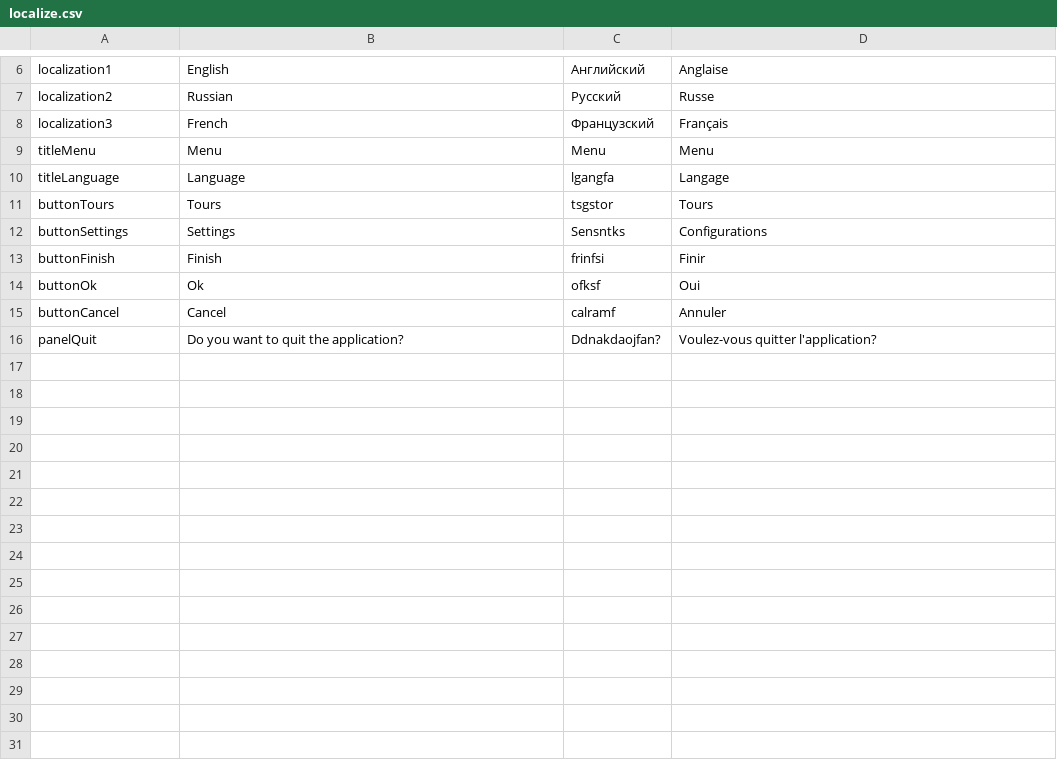
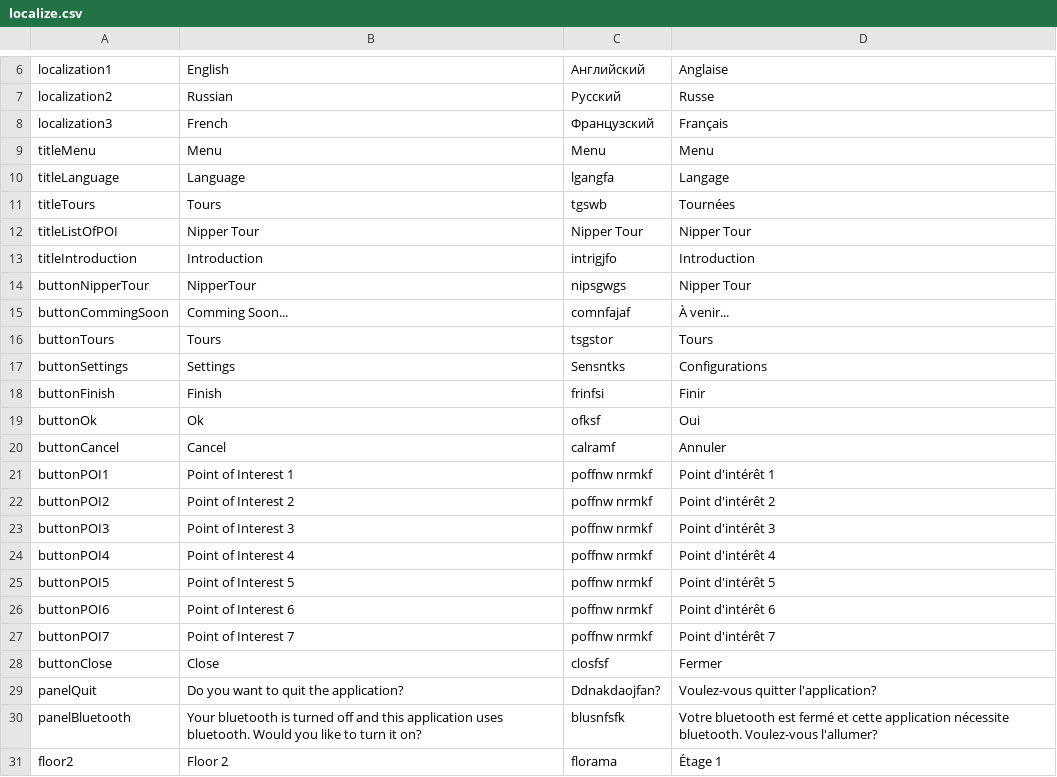
Before and after one commit to joseph93/Genos, a CSV file: Assets/LocalizeService/Resources/Localization/localize.csv, drawn as a sheet; only a part is shown, gaps mark what is left out; the diff names each change by its address in the sheet, - before the commit and + after, or states it on an @@ line.

```diff
--- a/Assets/LocalizeService/Resources/Localization/localize.csv
+++ b/Assets/LocalizeService/Resources/Localization/localize.csv
+row 11: titleTours | Tours | tgswb | Tournées
+row 12: titleListOfPOI | Nipper Tour | Nipper Tour | Nipper Tour
+row 13: titleIntroduction | Introduction | intrigjfo | Introduction
+row 14: buttonNipperTour | NipperTour | nipsgwgs | Nipper Tour
+row 15: buttonCommingSoon | Comming Soon... | comnfajaf | À venir...
+row 21: buttonPOI1 | Point of Interest 1 | poffnw nrmkf | Point d'intérêt 1
+row 22: buttonPOI2 | Point of Interest 2 | poffnw nrmkf | Point d'intérêt 2
+row 23: buttonPOI3 | Point of Interest 3 | poffnw nrmkf | Point d'intérêt 3
+row 24: buttonPOI4 | Point of Interest 4 | poffnw nrmkf | Point d'intérêt 4
+row 25: buttonPOI5 | Point of Interest 5 | poffnw nrmkf | Point d'intérêt 5
+row 26: buttonPOI6 | Point of Interest 6 | poffnw nrmkf | Point d'intérêt 6
+row 27: buttonPOI7 | Point of Interest 7 | poffnw nrmkf | Point d'intérêt 7
+row 28: buttonClose | Close | closfsf | Fermer
+row 30: panelBluetooth | Your bluetooth is turned off and this application uses bluetooth. Would you like to turn it on? | blusnfsfk | Votre bluetooth est fermé et cette application nécessite bluetooth. Voulez-vous l'allumer?
+row 31: floor2 | Floor 2 | florama | Étage 1
```
Also changed, not shown: 24 other files.
